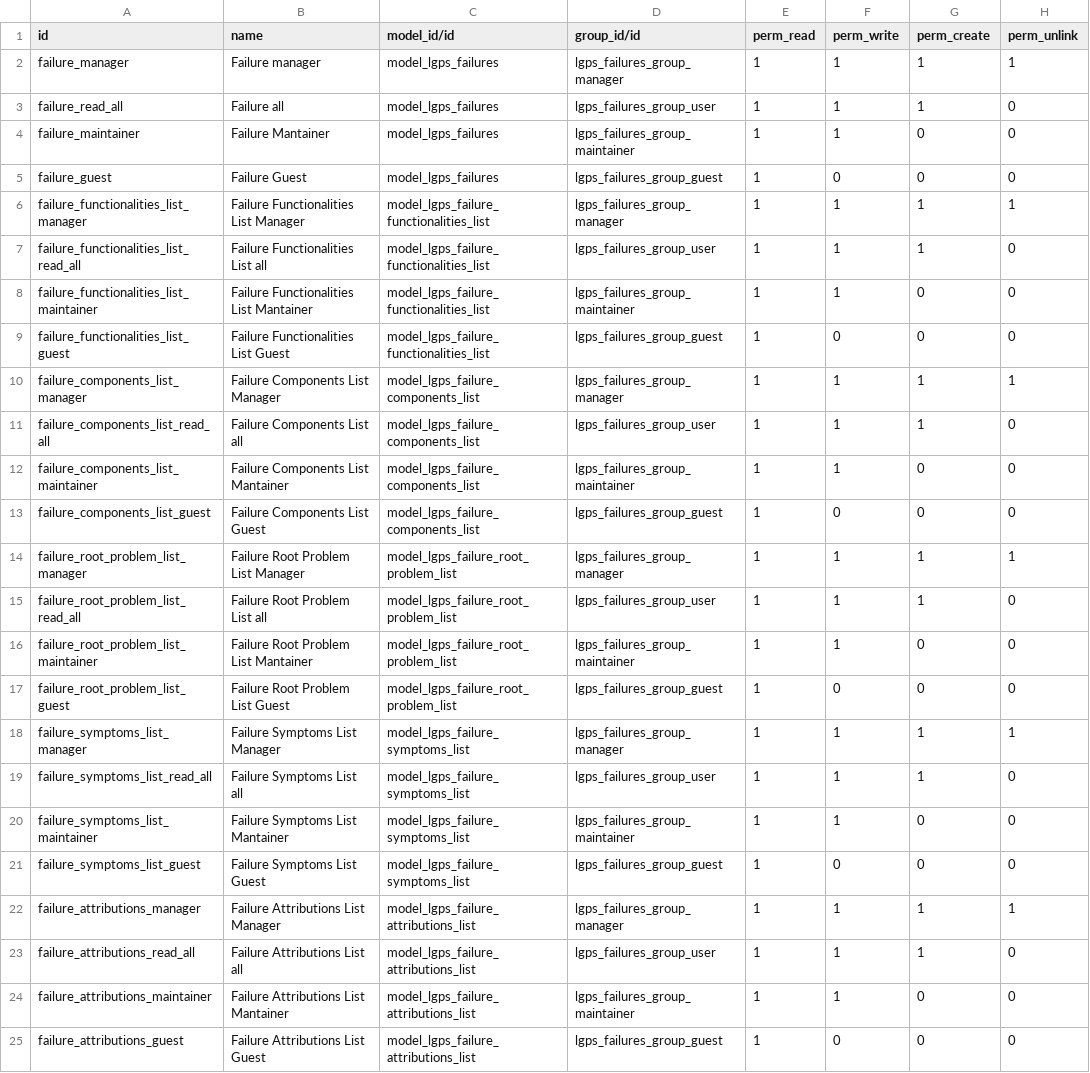
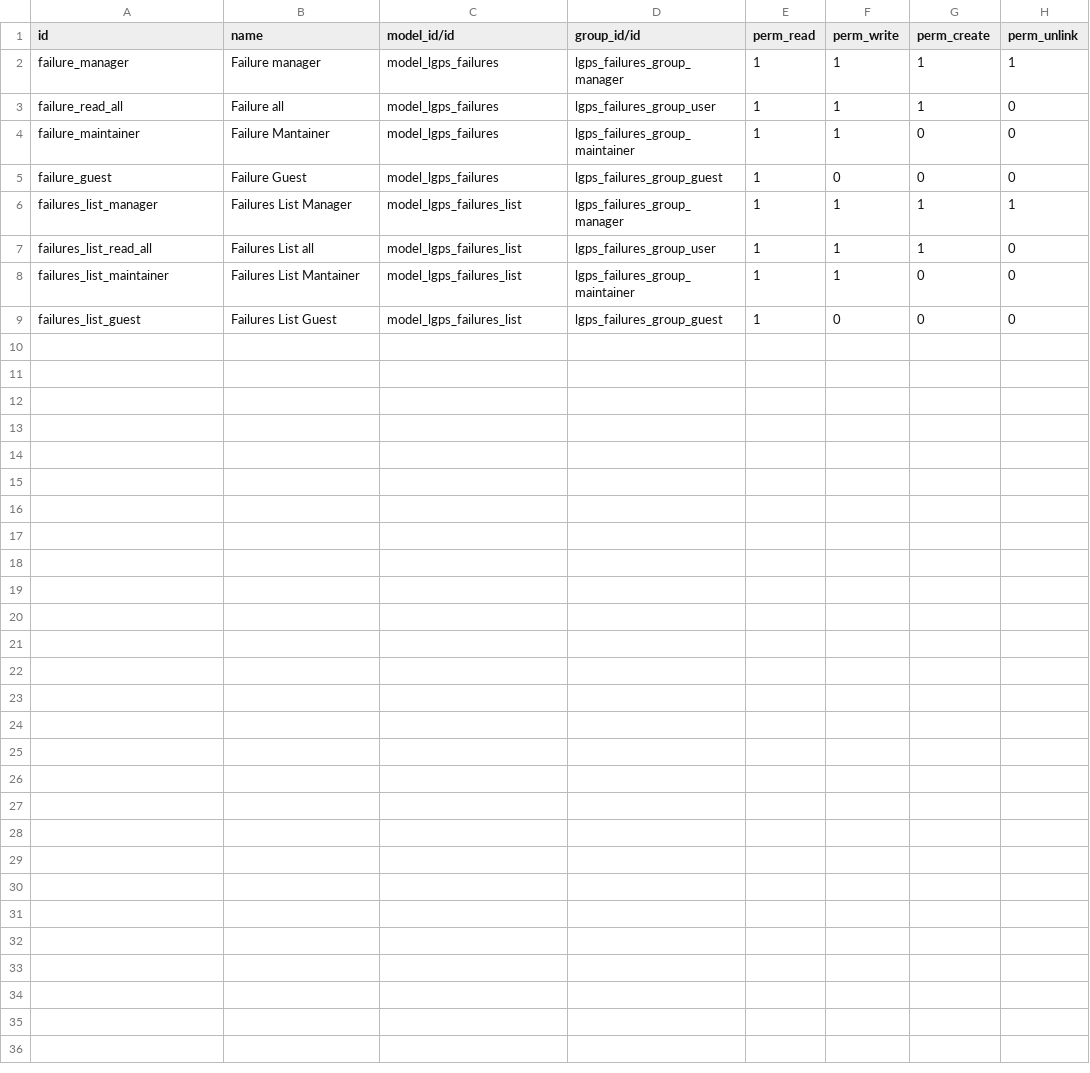
Before and after one commit to intralix/odoo-addons, a CSV file: lgps_failures/security/ir.model.access.csv, drawn as a sheet.

Commit message:
Implemented changes in failures module #2872

```diff
--- a/lgps_failures/security/ir.model.access.csv
+++ b/lgps_failures/security/ir.model.access.csv
@@ -5,21 +5,5 @@ failure_maintainer,Failure Mantainer,model_lgps_failures,lgps_failures_group_mai
 failure_guest,Failure Guest,model_lgps_failures,lgps_failures_group_guest,1,0,0,0
-failure_functionalities_list_manager,Failure Functionalities List Manager,model_lgps_failure_functionalities_list,lgps_failures_group_manager,1,1,1,1
-failure_functionalities_list_read_all,Failure Functionalities List all,model_lgps_failure_functionalities_list,lgps_failures_group_user,1,1,1,0
-failure_functionalities_list_maintainer,Failure Functionalities List Mantainer,model_lgps_failure_functionalities_list,lgps_failures_group_maintainer,1,1,0,0
-failure_functionalities_list_guest,Failure Functionalities List Guest,model_lgps_failure_functionalities_list,lgps_failures_group_guest,1,0,0,0
-failure_components_list_manager,Failure Components List Manager,model_lgps_failure_components_list,lgps_failures_group_manager,1,1,1,1
-failure_components_list_read_all,Failure Components List all,model_lgps_failure_components_list,lgps_failures_group_user,1,1,1,0
-failure_components_list_maintainer,Failure Components List Mantainer,model_lgps_failure_components_list,lgps_failures_group_maintainer,1,1,0,0
-failure_components_list_guest,Failure Components List Guest,model_lgps_failure_components_list,lgps_failures_group_guest,1,0,0,0
-failure_root_problem_list_manager,Failure Root Problem List Manager,model_lgps_failure_root_problem_list,lgps_failures_group_manager,1,1,1,1
-failure_root_problem_list_read_all,Failure Root Problem List all,model_lgps_failure_root_problem_list,lgps_failures_group_user,1,1,1,0
-failure_root_problem_list_maintainer,Failure Root Problem List Mantainer,model_lgps_failure_root_problem_list,lgps_failures_group_maintainer,1,1,0,0
-failure_root_problem_list_guest,Failure Root Problem List Guest,model_lgps_failure_root_problem_list,lgps_failures_group_guest,1,0,0,0
-failure_symptoms_list_manager,Failure Symptoms List Manager,model_lgps_failure_symptoms_list,lgps_failures_group_manager,1,1,1,1
-failure_symptoms_list_read_all,Failure Symptoms List all,model_lgps_failure_symptoms_list,lgps_failures_group_user,1,1,1,0
-failure_symptoms_list_maintainer,Failure Symptoms List Mantainer,model_lgps_failure_symptoms_list,lgps_failures_group_maintainer,1,1,0,0
-failure_symptoms_list_guest,Failure Symptoms List Guest,model_lgps_failure_symptoms_list,lgps_failures_group_guest,1,0,0,0
-failure_attributions_manager,Failure Attributions List Manager,model_lgps_failure_attributions_list,lgps_failures_group_manager,1,1,1,1
-failure_attributions_read_all,Failure Attributions List all,model_lgps_failure_attributions_list,lgps_failures_group_user,1,1,1,0
-failure_attributions_maintainer,Failure Attributions List Mantainer,model_lgps_failure_attributions_list,lgps_failures_group_maintainer,1,1,0,0
-failure_attributions_guest,Failure Attributions List Guest,model_lgps_failure_attributions_list,lgps_failures_group_guest,1,0,0,0
+failures_list_manager,Failures List Manager,model_lgps_failures_list,lgps_failures_group_manager,1,1,1,1
+failures_list_read_all,Failures List all,model_lgps_failures_list,lgps_failures_group_user,1,1,1,0
+failures_list_maintainer,Failures List Mantainer,model_lgps_failures_list,lgps_failures_group_maintainer,1,1,0,0
+failures_list_guest,Failures List Guest,model_lgps_failures_list,lgps_failures_group_guest,1,0,0,0
```
Also changed, not shown: 18 other files.
